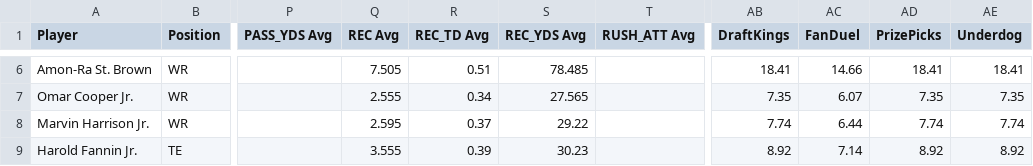
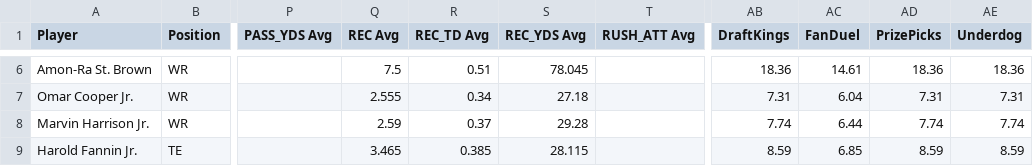
Before and after one commit to 925Sports/925Sports-nfl-dfs-data, a CSV file: final.csv, drawn as a sheet; only a part is shown, gaps mark what is left out; the diff covers the shown part only; the diff names each change by its address in the sheet, - before the commit and + after, or states it on an @@ line.

```diff
--- a/final.csv
+++ b/final.csv
-Q6 (REC Avg): 7.505
+Q6 (REC Avg): 7.5
-S6 (REC_YDS Avg): 78.485
+S6 (REC_YDS Avg): 78.045
-AB6 (DraftKings): 18.41
+AB6 (DraftKings): 18.36
-AC6 (FanDuel): 14.66
+AC6 (FanDuel): 14.61
-AD6 (PrizePicks): 18.41
+AD6 (PrizePicks): 18.36
-AE6 (Underdog): 18.41
+AE6 (Underdog): 18.36
-S7 (REC_YDS Avg): 27.565
+S7 (REC_YDS Avg): 27.18
-AB7 (DraftKings): 7.35
+AB7 (DraftKings): 7.31
-AC7 (FanDuel): 6.07
+AC7 (FanDuel): 6.04
-AD7 (PrizePicks): 7.35
+AD7 (PrizePicks): 7.31
-AE7 (Underdog): 7.35
+AE7 (Underdog): 7.31
-Q8 (REC Avg): 2.595
+Q8 (REC Avg): 2.59
-S8 (REC_YDS Avg): 29.22
+S8 (REC_YDS Avg): 29.28
-Q9 (REC Avg): 3.555
+Q9 (REC Avg): 3.465
-R9 (REC_TD Avg): 0.39
+R9 (REC_TD Avg): 0.385
-S9 (REC_YDS Avg): 30.23
+S9 (REC_YDS Avg): 28.115
-AB9 (DraftKings): 8.92
+AB9 (DraftKings): 8.59
-AC9 (FanDuel): 7.14
+AC9 (FanDuel): 6.85
-AD9 (PrizePicks): 8.92
+AD9 (PrizePicks): 8.59
-AE9 (Underdog): 8.92
+AE9 (Underdog): 8.59
```
Also changed, not shown: 32 edited cells elsewhere in this file, players.csv, 1 other file.
